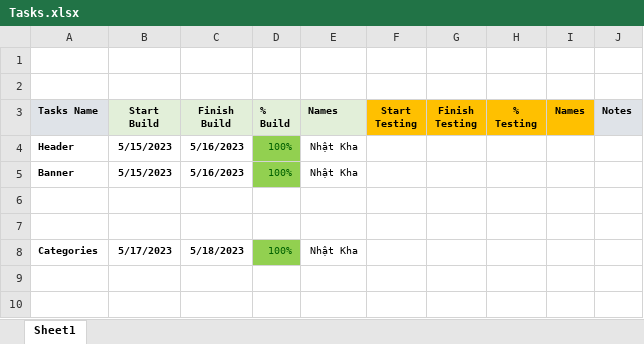
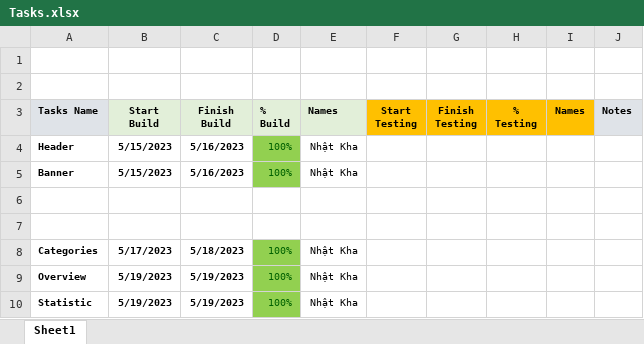
Before and after one commit to khadang2106/BC51_Nhom6_CapstoneBootstrap-Diner, an Excel workbook: Tasks.xlsx, sheet Sheet1, drawn as a sheet; values as stored, in another font and other column widths than the file's, no borders; the diff names each change by its address in the sheet, - before the commit and + after, or states it on an @@ line.

Commit message:
Update: Overview, Statistic

```diff
--- a/Tasks.xlsx (sheet Sheet1)
+++ b/Tasks.xlsx (sheet Sheet1)
+row 9: Overview | 5/19/2023 | 5/19/2023 | 100% | Nhật Kha
+row 10: Statistic | 5/19/2023 | 5/19/2023 | 100% | Nhật Kha
```
Also changed, not shown: 4 other files.
